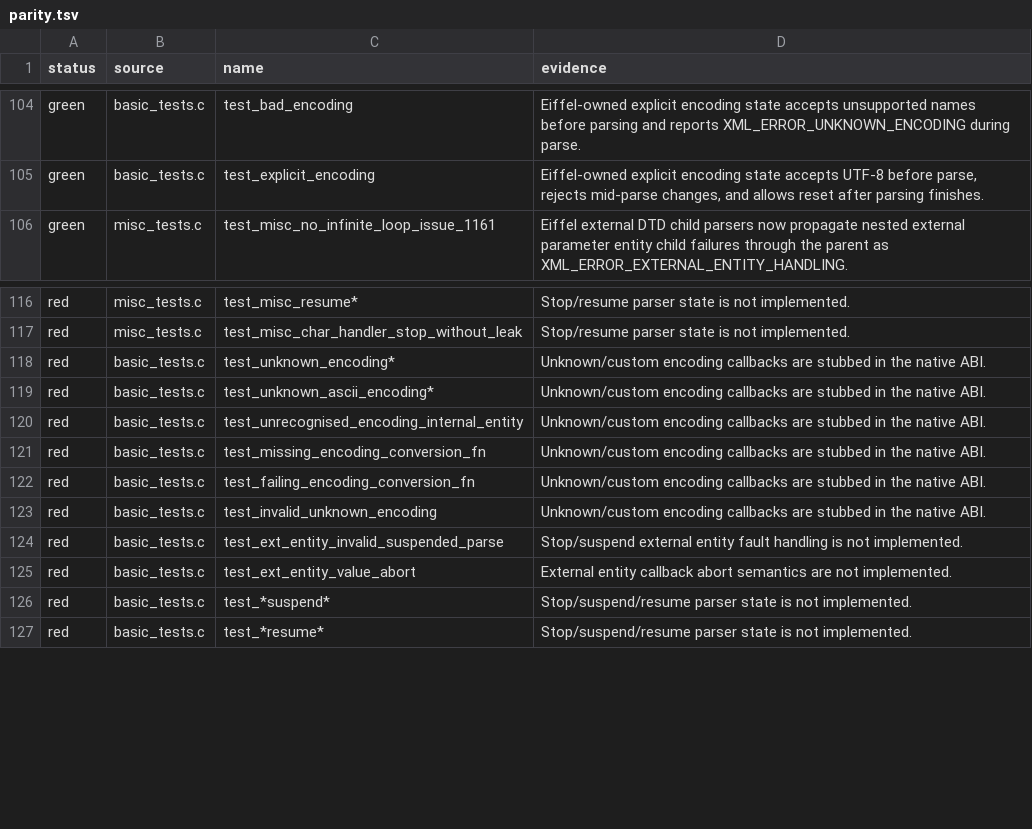
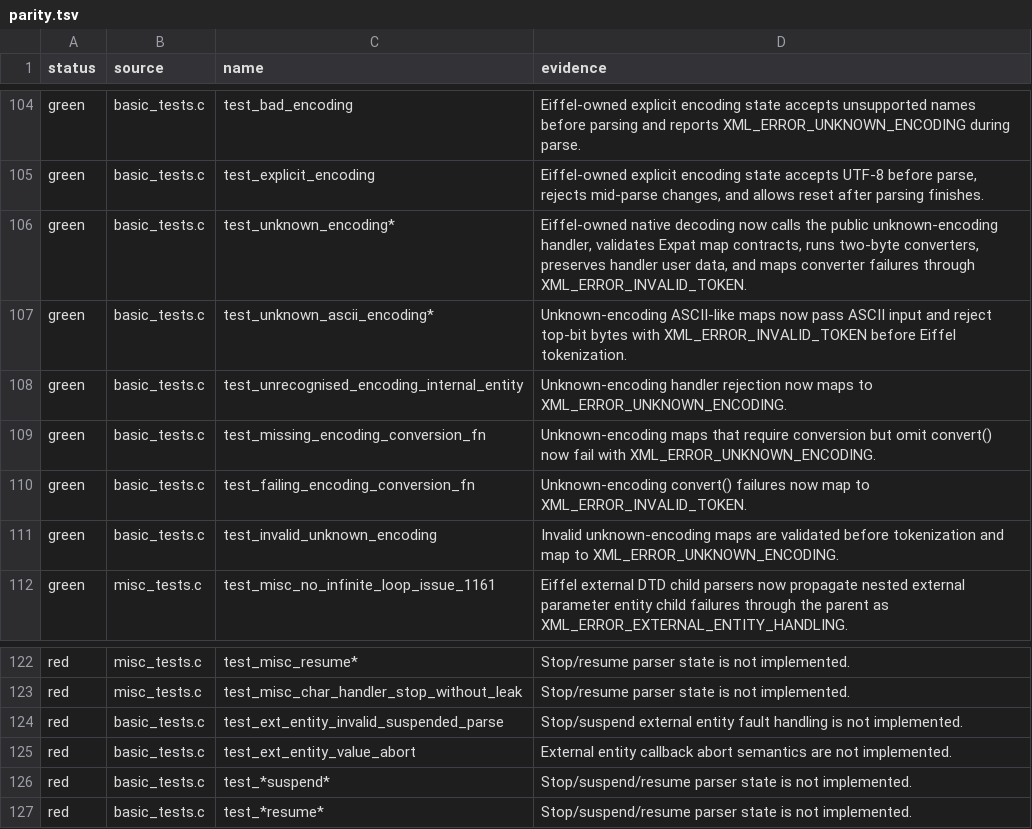
Before and after one commit to andersoxie/xpact, a TSV file: adapters/libexpat/parity.tsv, drawn as a sheet; only a part is shown, gaps mark what is left out; removed rows and columns are numbered as before the commit, all else as after; the diff names each change by its address in the sheet, - before the commit and + after, or states it on an @@ line.

Commit message:
Implemented the next slice: unknown/custom encoding support is now green in the Windows Phase 1 parity metadata.
Key changes:

Added Eiffel native parser handling for XML-declared and explicit unknown encodings via XML_SetUnknownEncodingHandler.
Preserved the distinction between parser creation encoding and XML_SetEncoding override semantics.
Added broad Windows DLL smoke coverage for unknown encoding success/failure, converters, invalid maps, ASCII-like maps, handler user data, external child parsers, and bad IGNORE DTD handling.
Removed the unknown-encoding expected-failure rows from adapters/libexpat/expected-failures.tsv.
Updated parity/docs from 179 to 159 expected upstream failures.
Verified:

xpact Phase 1 tests: ok
build_native_eiffel.ps1 passes, including xpact Eiffel DLL smoke: ok
run_native_abi_tests.ps1 -Target Windows passes
run_native_runtime_smoke.ps1 passes
libexpat adapter now expands to 159 expected failures and the native suite launches/builds against the Eiffel-backed DLL, failing only inside the remaining expected-failure surface.
Changed files are unstaged.

```diff
--- a/adapters/libexpat/parity.tsv
+++ b/adapters/libexpat/parity.tsv
+row 106: green | basic_tests.c | test_unknown_encoding* | Eiffel-owned native decoding now calls the public unknown-encoding handler, validates Expat map contracts, runs two-byte converters, preserves handler user data, and maps converter failures through XML_ERROR_INVALID_TOKEN.
+row 107: green | basic_tests.c | test_unknown_ascii_encoding* | Unknown-encoding ASCII-like maps now pass ASCII input and reject top-bit bytes with XML_ERROR_INVALID_TOKEN before Eiffel tokenization.
+row 108: green | basic_tests.c | test_unrecognised_encoding_internal_entity | Unknown-encoding handler rejection now maps to XML_ERROR_UNKNOWN_ENCODING.
+row 109: green | basic_tests.c | test_missing_encoding_conversion_fn | Unknown-encoding maps that require conversion but omit convert() now fail with XML_ERROR_UNKNOWN_ENCODING.
+row 110: green | basic_tests.c | test_failing_encoding_conversion_fn | Unknown-encoding convert() failures now map to XML_ERROR_INVALID_TOKEN.
+row 111: green | basic_tests.c | test_invalid_unknown_encoding | Invalid unknown-encoding maps are validated before tokenization and map to XML_ERROR_UNKNOWN_ENCODING.
-row 118: red | basic_tests.c | test_unknown_encoding* | Unknown/custom encoding callbacks are stubbed in the native ABI.
-row 119: red | basic_tests.c | test_unknown_ascii_encoding* | Unknown/custom encoding callbacks are stubbed in the native ABI.
-row 120: red | basic_tests.c | test_unrecognised_encoding_internal_entity | Unknown/custom encoding callbacks are stubbed in the native ABI.
-row 121: red | basic_tests.c | test_missing_encoding_conversion_fn | Unknown/custom encoding callbacks are stubbed in the native ABI.
-row 122: red | basic_tests.c | test_failing_encoding_conversion_fn | Unknown/custom encoding callbacks are stubbed in the native ABI.
-row 123: red | basic_tests.c | test_invalid_unknown_encoding | Unknown/custom encoding callbacks are stubbed in the native ABI.
```
Also changed, not shown: adapters/libexpat/expected-failures.tsv, 7 other files.
